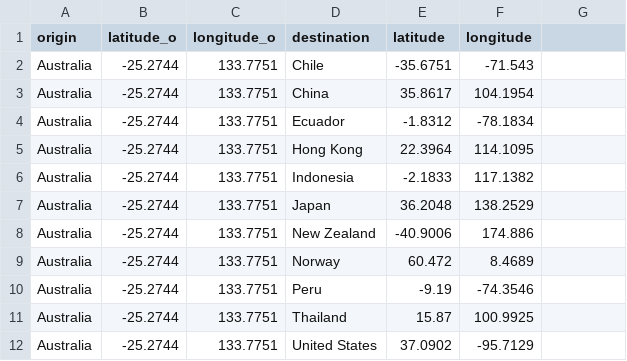
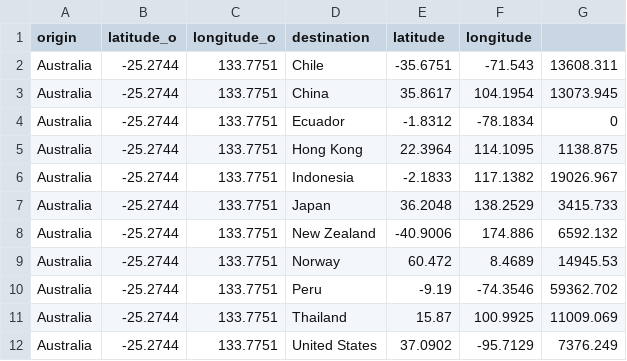
Before and after one commit to Tigerwoods0001/Assignment_2, a CSV file: Book2.csv, drawn as a sheet; the diff names each change by its address in the sheet, - before the commit and + after, or states it on an @@ line.

Commit message:
Add files via upload

```diff
--- a/Book2.csv
+++ b/Book2.csv
-G2: (empty)
+G2: 13608.311
-G3: (empty)
+G3: 13073.945
-G4: (empty)
+G4: 0
-G5: (empty)
+G5: 1138.875
-G6: (empty)
+G6: 19026.967
-G7: (empty)
+G7: 3415.733
-G8: (empty)
+G8: 6592.132
-G9: (empty)
+G9: 14945.53
-G10: (empty)
+G10: 59362.702
-G11: (empty)
+G11: 11009.069
-G12: (empty)
+G12: 7376.249
```
